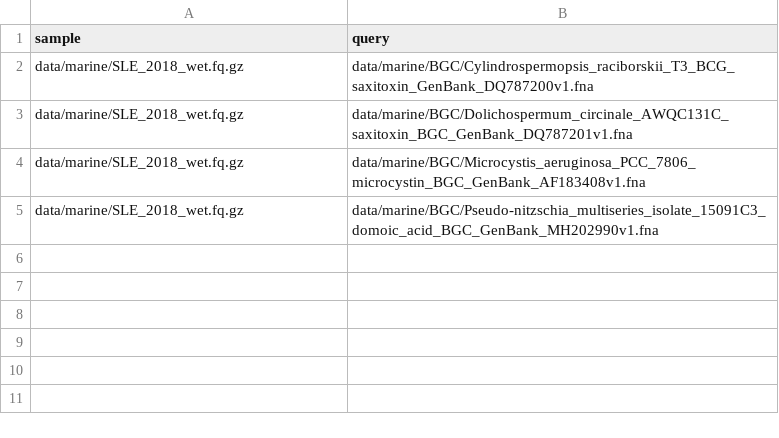
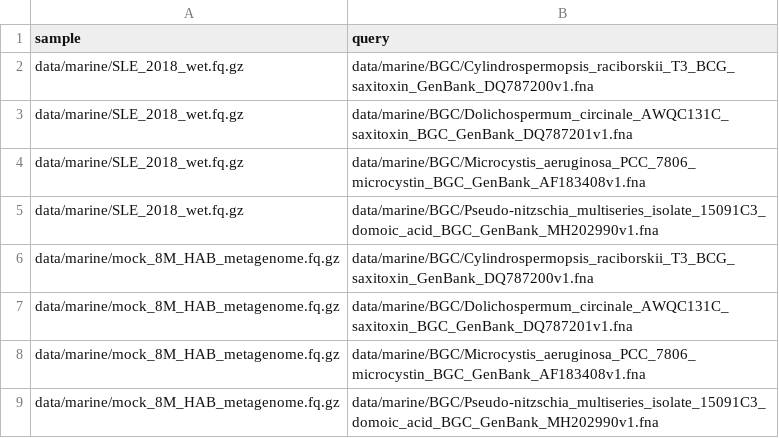
Before and after one commit to NCBI-Codeathons/bothie, a CSV file: data/BGC.csv, drawn as a sheet; the diff names each change by its address in the sheet, - before the commit and + after, or states it on an @@ line.

Commit message:
add mock HAB metagenome to analysis

```diff
--- a/data/BGC.csv
+++ b/data/BGC.csv
+row 6: data/marine/mock_8M_HAB_metagenome.fq.gz | data/marine/BGC/Cylindrospermopsis_raciborskii_T3_BCG_saxitoxin_GenBank_DQ787200v1.fna
+row 7: data/marine/mock_8M_HAB_metagenome.fq.gz | data/marine/BGC/Dolichospermum_circinale_AWQC131C_saxitoxin_BGC_GenBank_DQ787201v1.fna
+row 8: data/marine/mock_8M_HAB_metagenome.fq.gz | data/marine/BGC/Microcystis_aeruginosa_PCC_7806_microcystin_BGC_GenBank_AF183408v1.fna
+row 9: data/marine/mock_8M_HAB_metagenome.fq.gz | data/marine/BGC/Pseudo-nitzschia_multiseries_isolate_15091C3_domoic_acid_BGC_GenBank_MH202990v1.fna
```
Also changed, not shown: 5 other files.
